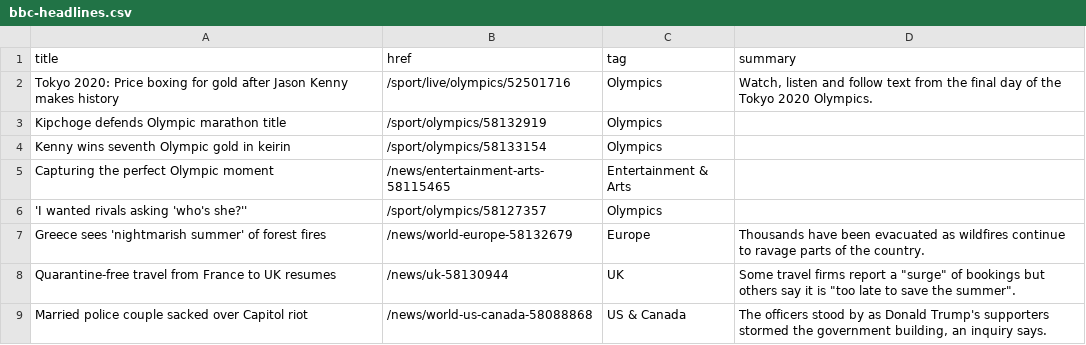
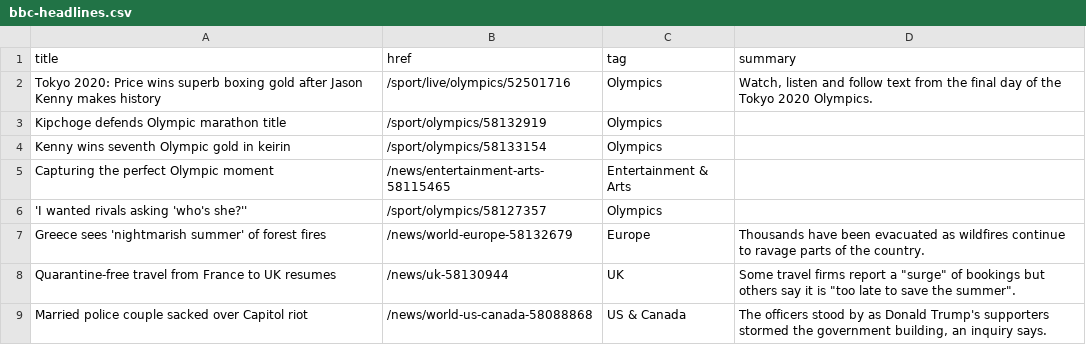
Before and after one commit to jsoma/autoscraper-history, a CSV file: bbc-headlines.csv, drawn as a sheet; only a part is shown.

```diff
--- a/bbc-headlines.csv
+++ b/bbc-headlines.csv
@@ -1,3 +1,3 @@
 title,href,tag,summary
-Tokyo 2020: Price boxing for gold after Jason Kenny makes history,/sport/live/olympics/52501716,Olympics,"Watch, listen and follow text from the final day of the Tokyo 2020 Olympics."
+Tokyo 2020: Price wins superb boxing gold after Jason Kenny makes history,/sport/live/olympics/52501716,Olympics,"Watch, listen and follow text from the final day of the Tokyo 2020 Olympics."
 Kipchoge defends Olympic marathon title,/sport/olympics/58132919,Olympics,
```
